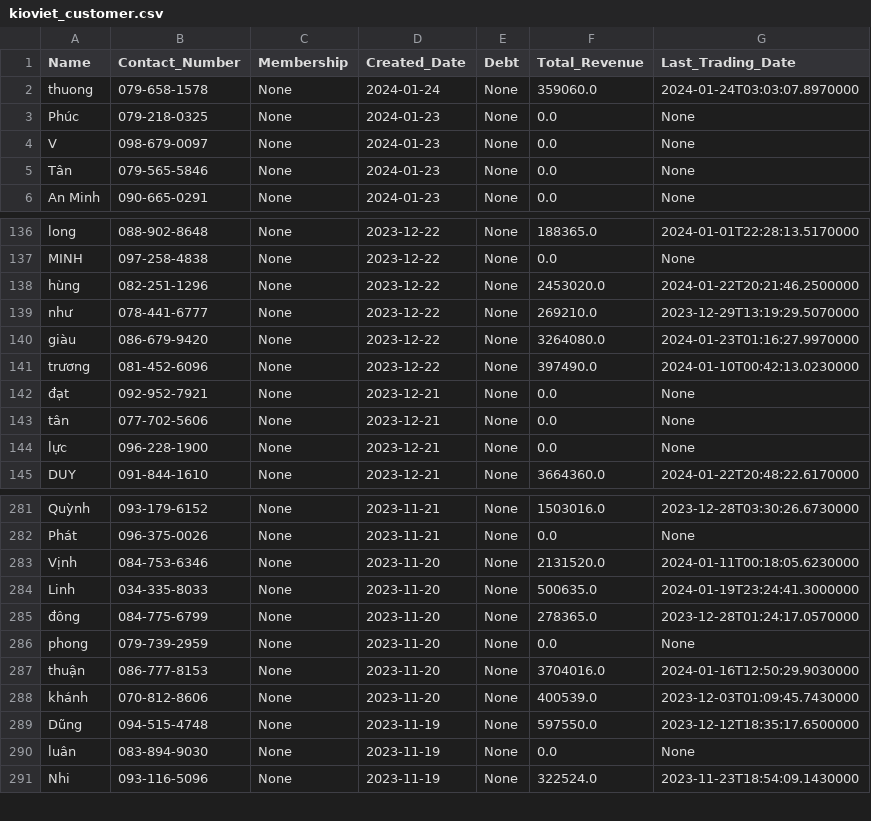
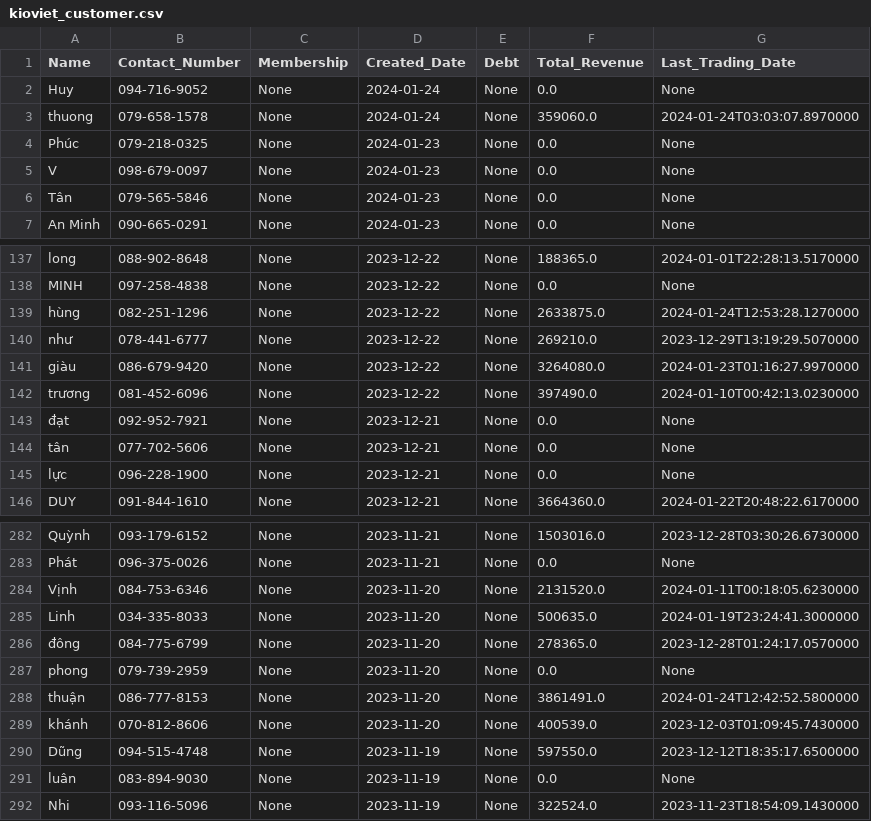
Before and after one commit to johntrinhnhat/72-Billiards-Club, a CSV file: kioviet_customer.csv, drawn as a sheet; only a part is shown, gaps mark what is left out.

```diff
--- a/kioviet_customer.csv
+++ b/kioviet_customer.csv
@@ -1,2 +1,3 @@
 Name,Contact_Number,Membership,Created_Date,Debt,Total_Revenue,Last_Trading_Date
+Huy,094-716-9052,None,2024-01-24,None,0.0,None
 thuong,079-658-1578,None,2024-01-24,None,359060.0,2024-01-24T03:03:07.8970000
@@ -137,3 +138,3 @@ long,088-902-8648,None,2023-12-22,None,188365.0,2024-01-01T22:28:13.5170000
 MINH,097-258-4838,None,2023-12-22,None,0.0,None
-hùng,082-251-1296,None,2023-12-22,None,2453020.0,2024-01-22T20:21:46.2500000
+hùng,082-251-1296,None,2023-12-22,None,2633875.0,2024-01-24T12:53:28.1270000
 như,078-441-6777,None,2023-12-22,None,269210.0,2023-12-29T13:19:29.5070000
@@ -286,3 +287,3 @@ Linh,034-335-8033,None,2023-11-20,None,500635.0,2024-01-19T23:24:41.3000000
 phong,079-739-2959,None,2023-11-20,None,0.0,None
-thuận,086-777-8153,None,2023-11-20,None,3704016.0,2024-01-16T12:50:29.9030000
+thuận,086-777-8153,None,2023-11-20,None,3861491.0,2024-01-24T12:42:52.5800000
 khánh,070-812-8606,None,2023-11-20,None,400539.0,2023-12-03T01:09:45.7430000
```
Also changed, not shown: kioviet.csv.
